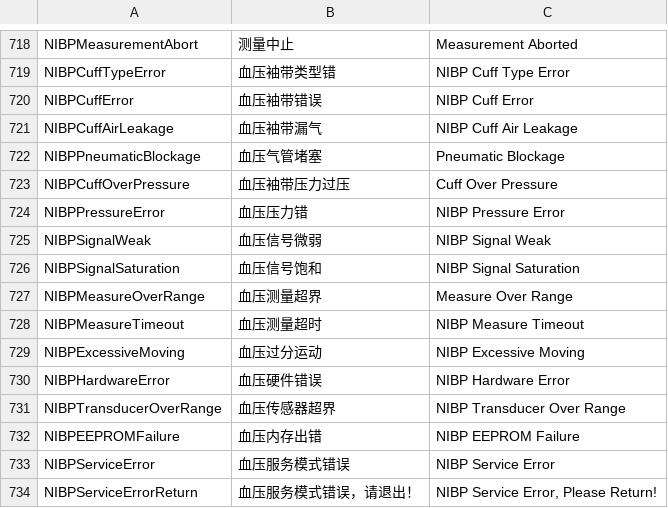
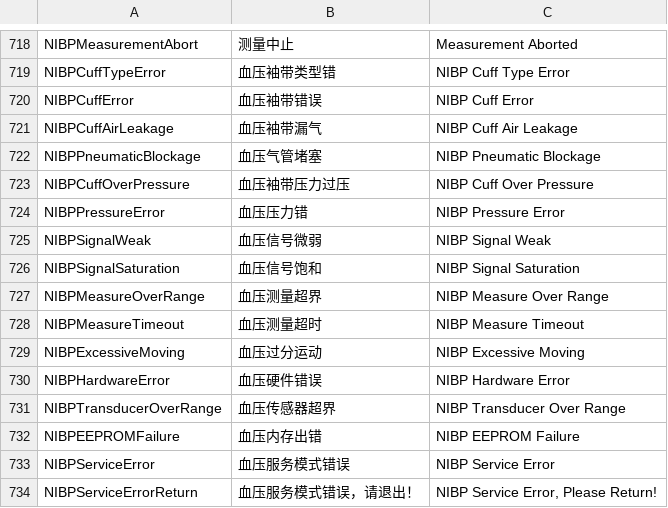
Before and after one commit to 519984307/Appciton, a CSV file: nPM/locale/locale.csv, drawn as a sheet; only a part is shown, gaps mark what is left out.

```diff
--- a/nPM/locale/locale.csv
+++ b/nPM/locale/locale.csv
@@ -721,4 +721,4 @@ NIBPCuffError,血压袖带错误,NIBP Cuff Error
 NIBPCuffAirLeakage,血压袖带漏气,NIBP Cuff Air Leakage
-NIBPPneumaticBlockage,血压气管堵塞,Pneumatic Blockage
-NIBPCuffOverPressure,血压袖带压力过压,Cuff Over Pressure
+NIBPPneumaticBlockage,血压气管堵塞,NIBP Pneumatic Blockage
+NIBPCuffOverPressure,血压袖带压力过压,NIBP Cuff Over Pressure
 NIBPPressureError,血压压力错,NIBP Pressure Error
@@ -726,3 +726,3 @@ NIBPSignalWeak,血压信号微弱,NIBP Signal Weak
 NIBPSignalSaturation,血压信号饱和,NIBP Signal Saturation
-NIBPMeasureOverRange,血压测量超界,Measure Over Range
+NIBPMeasureOverRange,血压测量超界,NIBP Measure Over Range
 NIBPMeasureTimeout,血压测量超时,NIBP Measure Timeout
```
Also changed, not shown: 1 other file.
